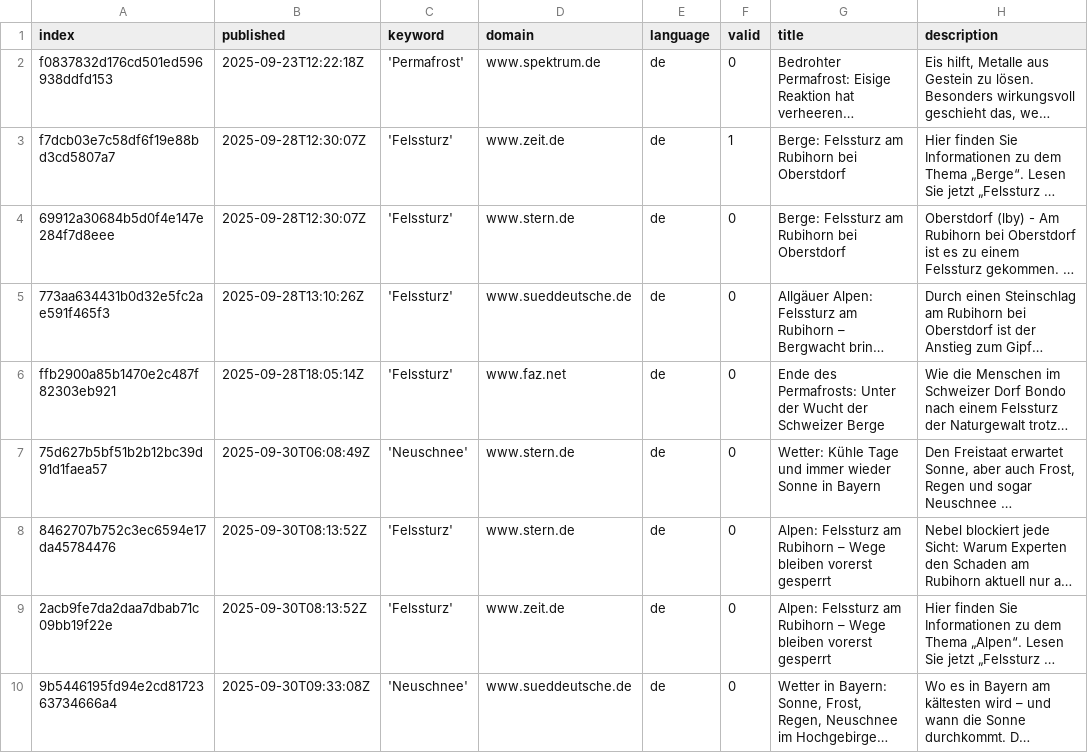
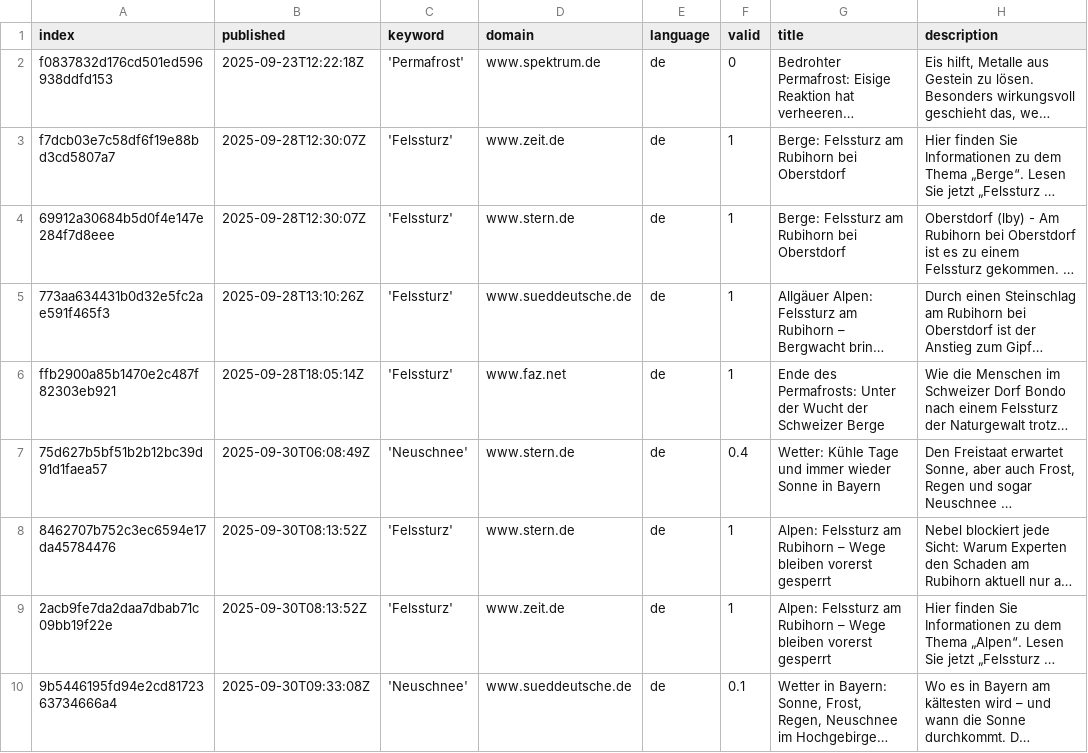
Before and after one commit to tapio-22-Digitale-Methoden-News/MassIsComing, a CSV file: csv/news_2025_09.csv, drawn as a sheet; only a part is shown; long unchanged cells end in …; the diff names each change by its address in the sheet, - before the commit and + after, or states it on an @@ line.

Commit message:
Update news_2025_09.csv

```diff
--- a/csv/news_2025_09.csv
+++ b/csv/news_2025_09.csv
-F4:F6 (valid): 0
+F4:F6 (valid): 1
-F7 (valid): 0
+F7 (valid): 0.4
-F8:F9 (valid): 0
+F8:F9 (valid): 1
-F10 (valid): 0
+F10 (valid): 0.1
```
